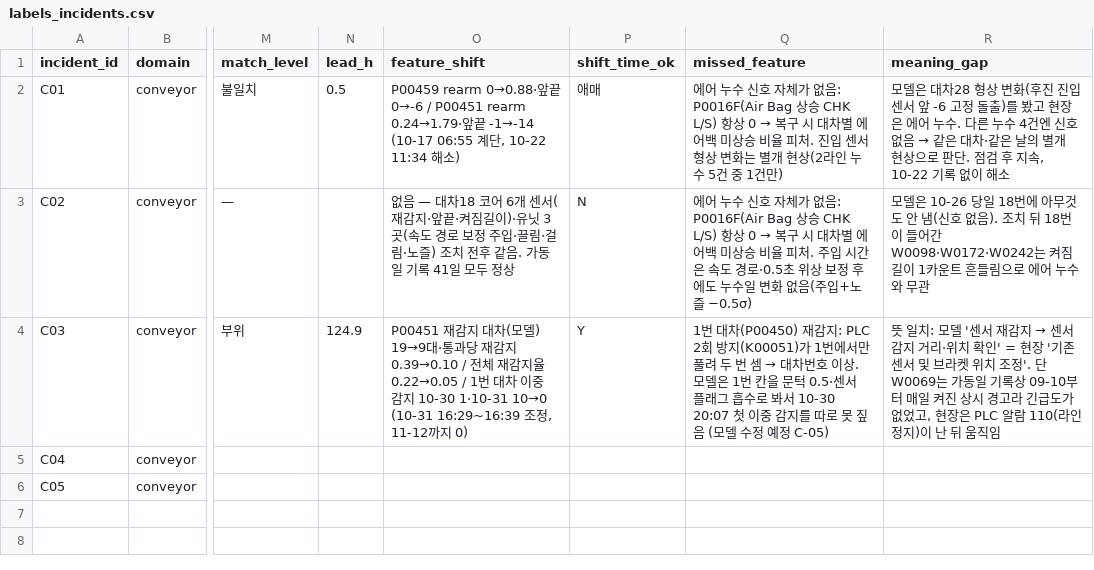
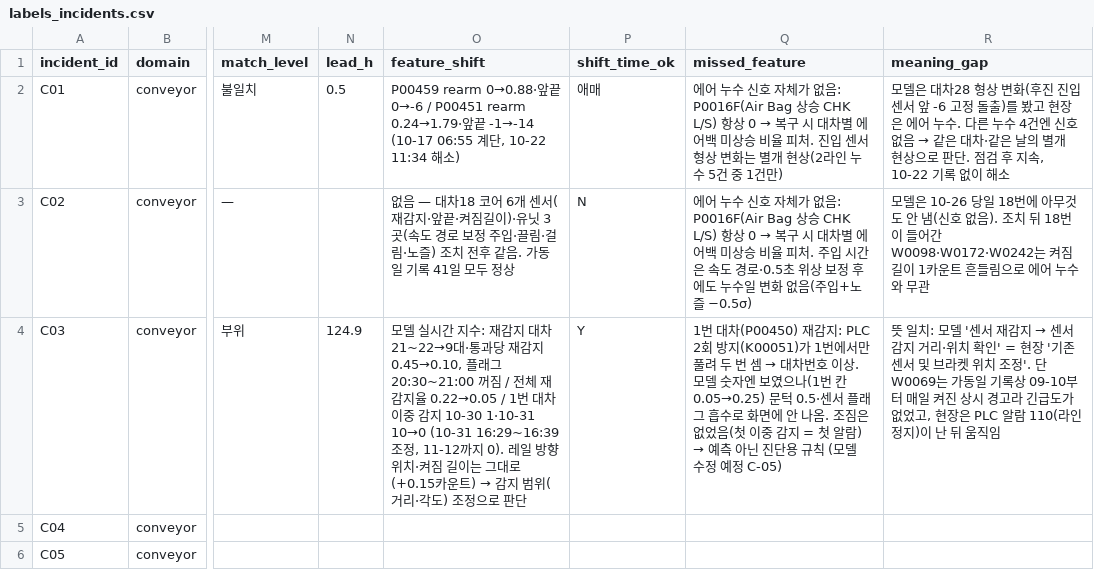
Before and after one commit to JeonJae02/KTA_Train, a CSV file: model_review_1103/con_check/labels_incidents.csv, drawn as a sheet; only a part is shown, gaps mark what is left out; the diff names each change by its address in the sheet, - before the commit and + after, or states it on an @@ line.

Commit message:
Update C03 case documentation and related files
- Enhanced the C03 case documentation with additional insights and clarifications regarding the model's performance and limitations.
- Added a new figure (C03_model_index.png) to illustrate model index changes.
- Updated the labels_incidents.csv to reflect detailed incident analysis for C03, including model predictions and adjustments made.
- Revised the overall structure and content of the C03 markdown file to improve clarity and coherence in presenting findings and recommendations.

```diff
--- a/model_review_1103/con_check/labels_incidents.csv
+++ b/model_review_1103/con_check/labels_incidents.csv
@@ O4 (feature_shift): P00451 재감지 대차(모델) 19→9대·통과당 재감지 0.39→0.10 / 전체 재감지율 0.22→0.05 / 1번 대차 이중 감지 10-30 1·10-31 10→0 (10-31 16:29~16:39 조정, 11-12까지 0) → 모델 실시간 지수: 재감지 대차 21~22→9대·통과당 재감지 0.45→0.10, 플래그 20:30~21:00 꺼짐 / 전체 재감지율 0.22→0.05 / 1번 대차 이중 감지 10-30 1·10-31 10→0 (10-31 16:29~16:39 조정, 11-12까지 0). 레일 방향 위치·켜짐 길이는 그대로(+0.15카운트) → 감지 범위(거리·각도) 조정으로 판단 @@
@@ Q4 (missed_feature): …상. 모델은 1번 칸을 문턱 0.5·센서 플래그 흡수로 봐서 10-30 20:07 첫 이중 감지를 따로 못 짚음 (모델… → …상. 모델 숫자엔 보였으나(1번 칸 0.05→0.25) 문턱 0.5·센서 플래그 흡수로 화면에 안 나옴. 조짐은 없었음(첫 이중 감지 = 첫 알람) → 예측 아닌 진단용 규칙 (모델… @@
```
Also changed, not shown: 4 other files.
